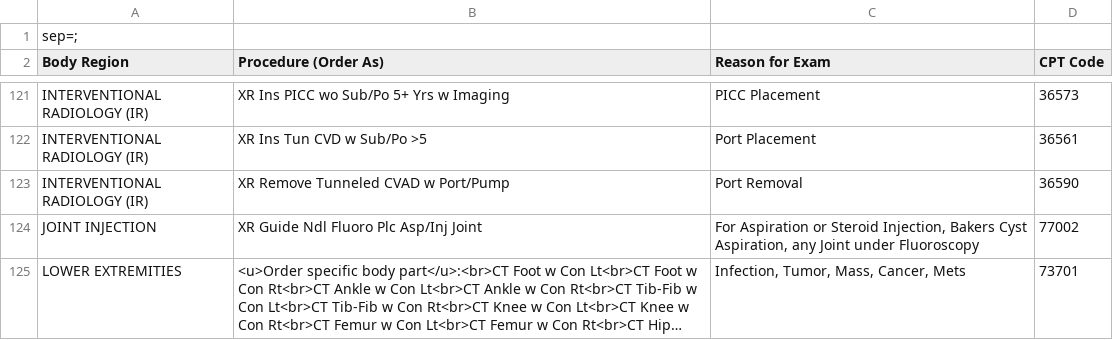
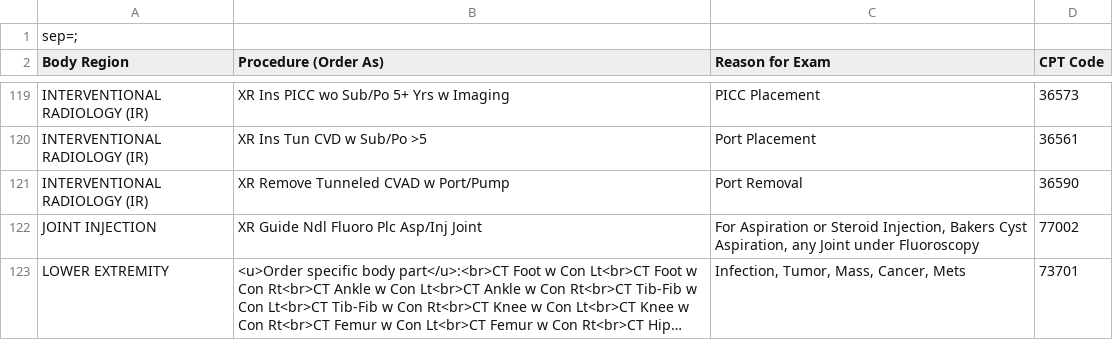
Before and after one commit to patrickdo/referralbinder, a CSV file: DHAI_Referral_Guide.csv, drawn as a sheet; only a part is shown, gaps mark what is left out; long unchanged cells end in …; addresses are those after the commit; the diff covers the shown part only; the diff names each change by its address in the sheet, - before the commit and + after, or states it on an @@ line.

```diff
--- a/DHAI_Referral_Guide.csv
+++ b/DHAI_Referral_Guide.csv
-A123 (Body Region): LOWER EXTREMITIES
+A123 (Body Region): LOWER EXTREMITY
```
Also changed, not shown: 4 added rows, 2 removed rows and 24 edited cells elsewhere in this file, old/DHAI_Referral_Guide.csv, 2 other files.
